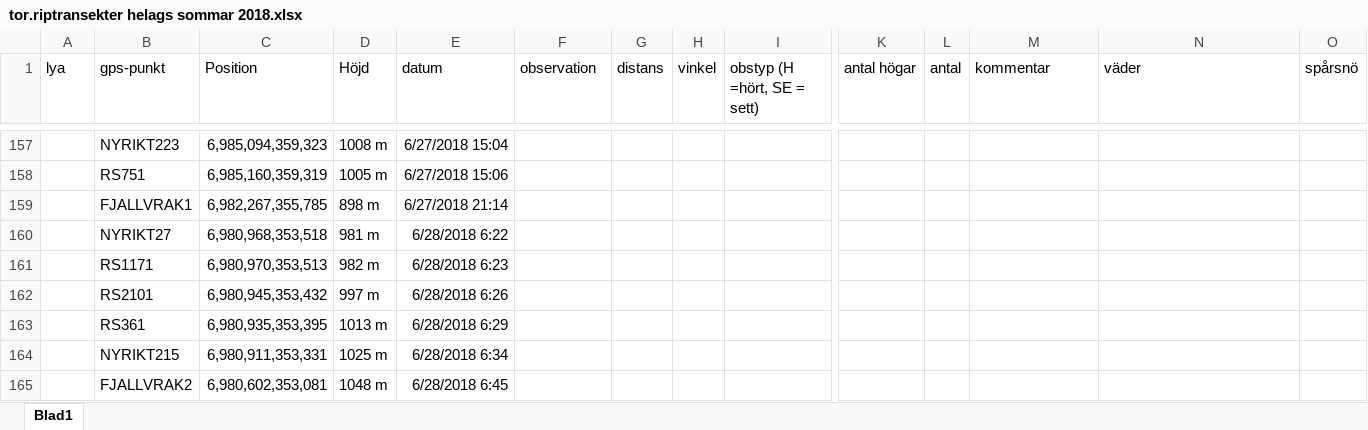
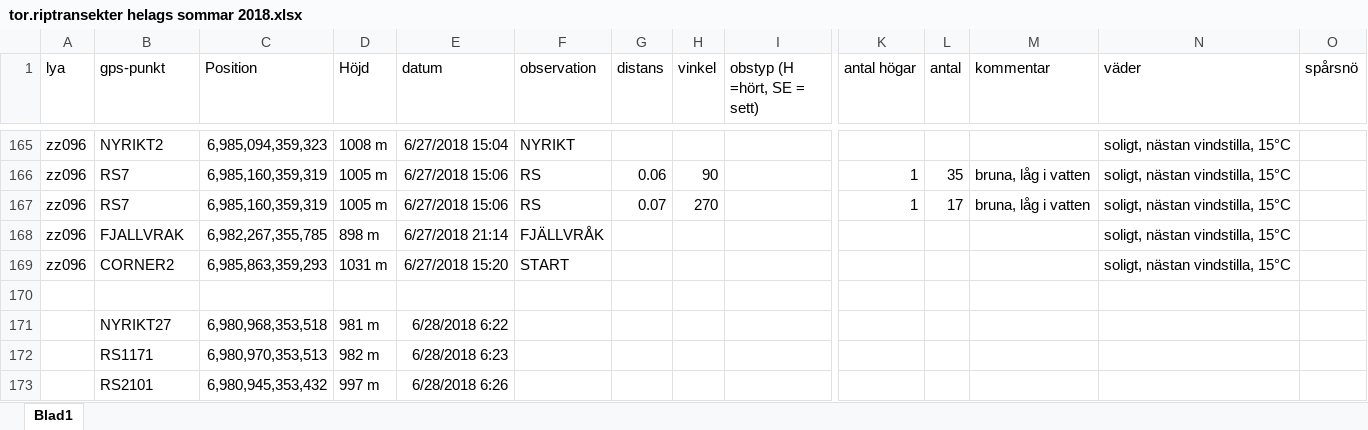
Before and after one commit to torhanssonfrank/Den-selection, an Excel workbook: Rawdata/tor.riptransekter helags sommar 2018.xlsx, sheet Blad1, drawn as a sheet; only a part is shown, gaps mark what is left out; the shorter side is filled out with more unchanged rows; values as stored, in another font and other column widths than the file's, no borders; removed rows and columns are numbered as before the commit, all else as after; rows hold the shown columns only; the diff covers the shown part only; the diff names each change by its address in the sheet, - before the commit and + after, or states it on an @@ line.

```diff
--- a/Rawdata/tor.riptransekter helags sommar 2018.xlsx (sheet Blad1)
+++ b/Rawdata/tor.riptransekter helags sommar 2018.xlsx (sheet Blad1)
-A165 (lya): (empty)
+A165 (lya): zz096
-B165 (gps-punkt): NYRIKT223
+B165 (gps-punkt): NYRIKT2
-F165 (observation): (empty)
+F165 (observation): NYRIKT
-N165 (väder): (empty)
+N165 (väder): soligt, nästan vindstilla, 15°C
-row 158:  | RS751 | 6,985,160,359,319 | 1005 m | 6/27/2018 15:06
+row 166: zz096 | RS7 | 6,985,160,359,319 | 1005 m | 6/27/2018 15:06 | RS | 0.06 | 90 |  | 1 | 35 | bruna, låg i vatten | soligt, nästan vindstilla, 15°C
+row 167: zz096 | RS7 | 6,985,160,359,319 | 1005 m | 6/27/2018 15:06 | RS | 0.07 | 270 |  | 1 | 17 | bruna, låg i vatten | soligt, nästan vindstilla, 15°C
+row 168: zz096 | FJALLVRAK | 6,982,267,355,785 | 898 m | 6/27/2018 21:14 | FJÄLLVRÅK |  |  |  |  |  |  | soligt, nästan vindstilla, 15°C
+row 169: zz096 | CORNER2 | 6,985,863,359,293 | 1031 m | 6/27/2018 15:20 | START |  |  |  |  |  |  | soligt, nästan vindstilla, 15°C
-row 170:  | FJALLVRAK1 | 6,982,267,355,785 | 898 m | 6/27/2018 21:14
+row 170: (empty)
```
Also changed, not shown: 16 added rows, 8 removed rows and 12 edited cells elsewhere in this sheet.
